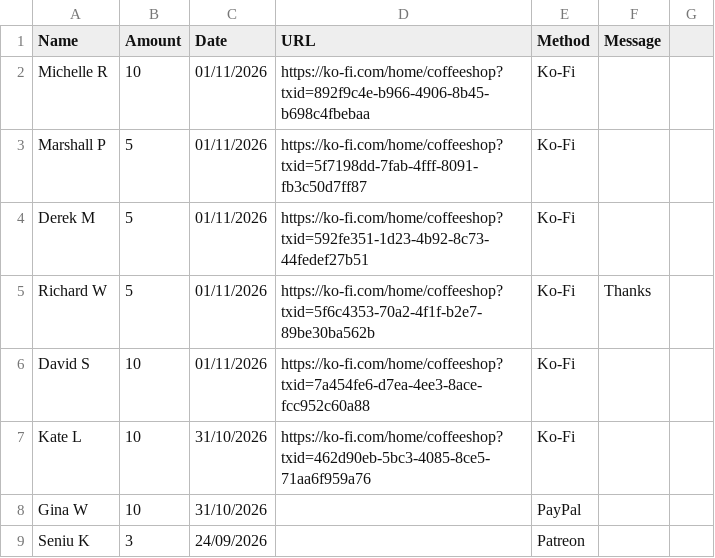
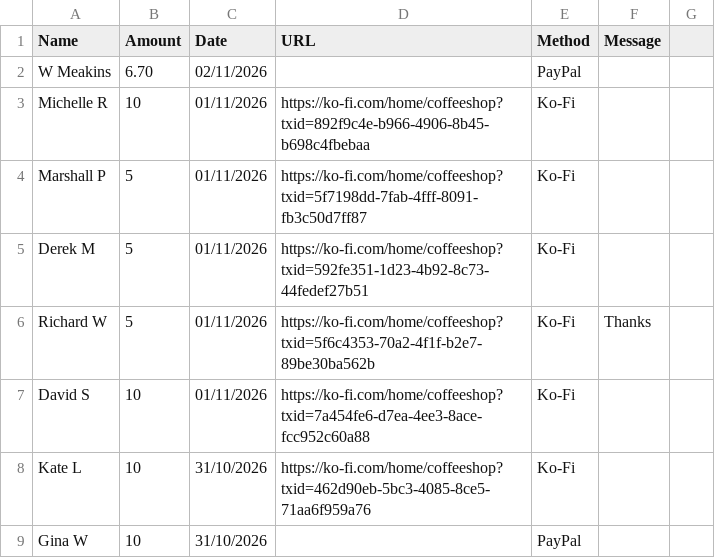
Before and after one commit to SchulzCode/updater-ce-neo, a CSV file: assets/online/donors.csv, drawn as a sheet; only a part is shown; the shorter side is filled out with more unchanged rows; the diff names each change by its address in the sheet, - before the commit and + after, or states it on an @@ line.

```diff
--- a/assets/online/donors.csv
+++ b/assets/online/donors.csv
+row 2: W Meakins | 6.70 | 02/11/2026 |  | PayPal
```
Also changed, not shown: 14 other files.
